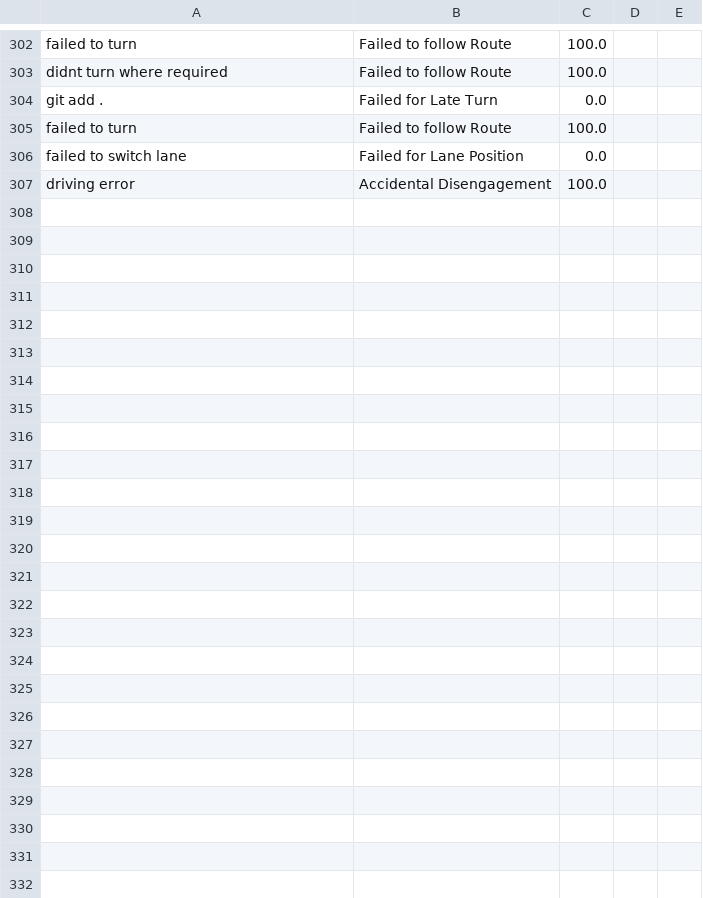
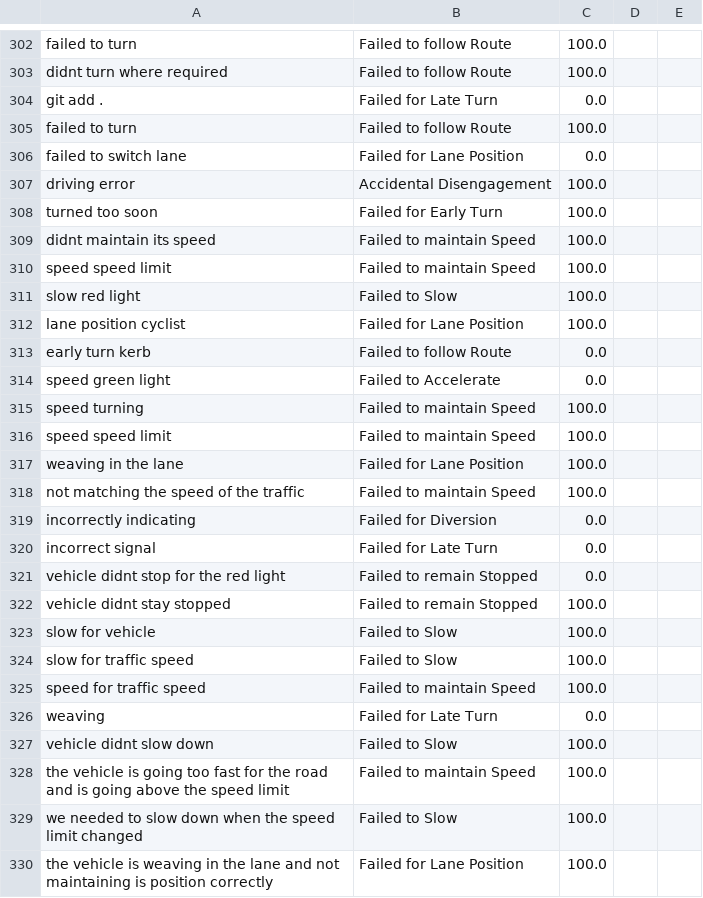
Before and after one commit to KieMerr17/auto_annotate, a CSV file: accuracy_history.csv, drawn as a sheet; only a part is shown, gaps mark what is left out.

```diff
--- a/accuracy_history.csv
+++ b/accuracy_history.csv
@@ -310 +310,24 @@ failed to switch lane,Failed for Lane Position,0.0,,
 driving error,Accidental Disengagement,100.0,,
+turned too soon,Failed for Early Turn,100.0,,
+didnt maintain its speed,Failed to maintain Speed,100.0,,
+speed speed limit,Failed to maintain Speed,100.0,,
+slow red light,Failed to Slow,100.0,,
+lane position cyclist,Failed for Lane Position,100.0,,
+early turn kerb,Failed to follow Route,0.0,,
+speed green light,Failed to Accelerate,0.0,,
+speed turning,Failed to maintain Speed,100.0,,
+speed speed limit,Failed to maintain Speed,100.0,,
+weaving in the lane,Failed for Lane Position,100.0,,
+not matching the speed of the traffic,Failed to maintain Speed,100.0,,
+incorrectly indicating,Failed for Diversion,0.0,,
+incorrect signal,Failed for Late Turn,0.0,,
+vehicle didnt stop for the red light,Failed to remain Stopped,0.0,,
+vehicle didnt stay stopped,Failed to remain Stopped,100.0,,
+slow for vehicle,Failed to Slow,100.0,,
+slow for traffic speed,Failed to Slow,100.0,,
+speed for traffic speed,Failed to maintain Speed,100.0,,
+weaving,Failed for Late Turn,0.0,,
+vehicle didnt slow down,Failed to Slow,100.0,,
+the vehicle is going too fast for the road and is going above the speed limit,Failed to maintain Speed,100.0,,
+we needed to slow down when the speed limit changed,Failed to Slow,100.0,,
+the vehicle is weaving in the lane and not maintaining is position correctly,Failed for Lane Position,100.0,,
```
Also changed, not shown: data.csv, 3 other files.
